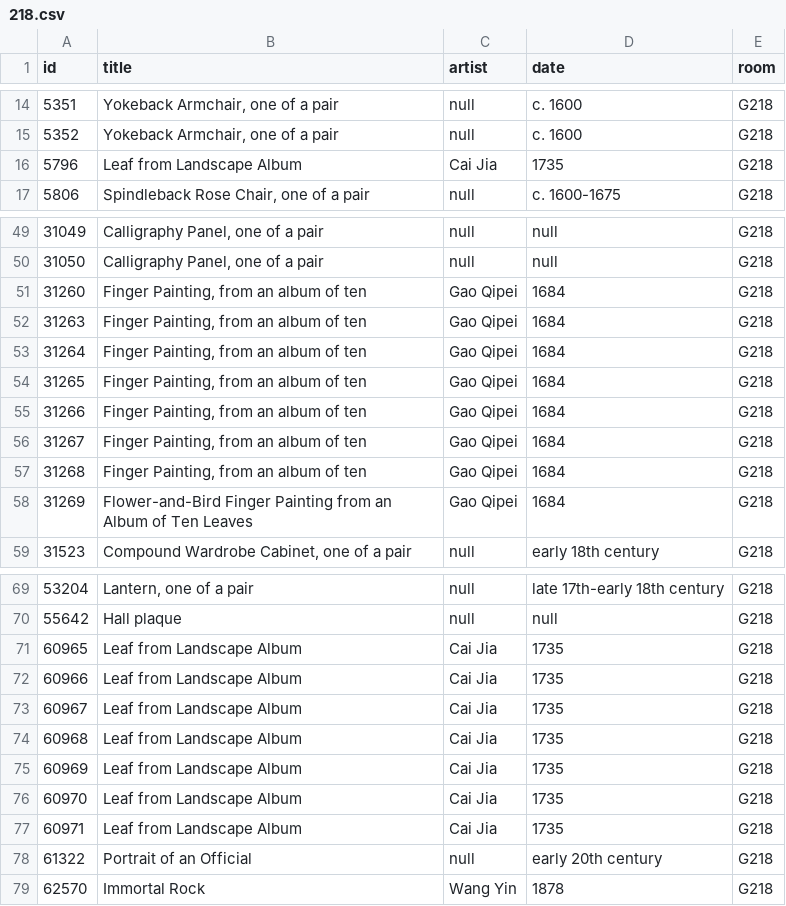
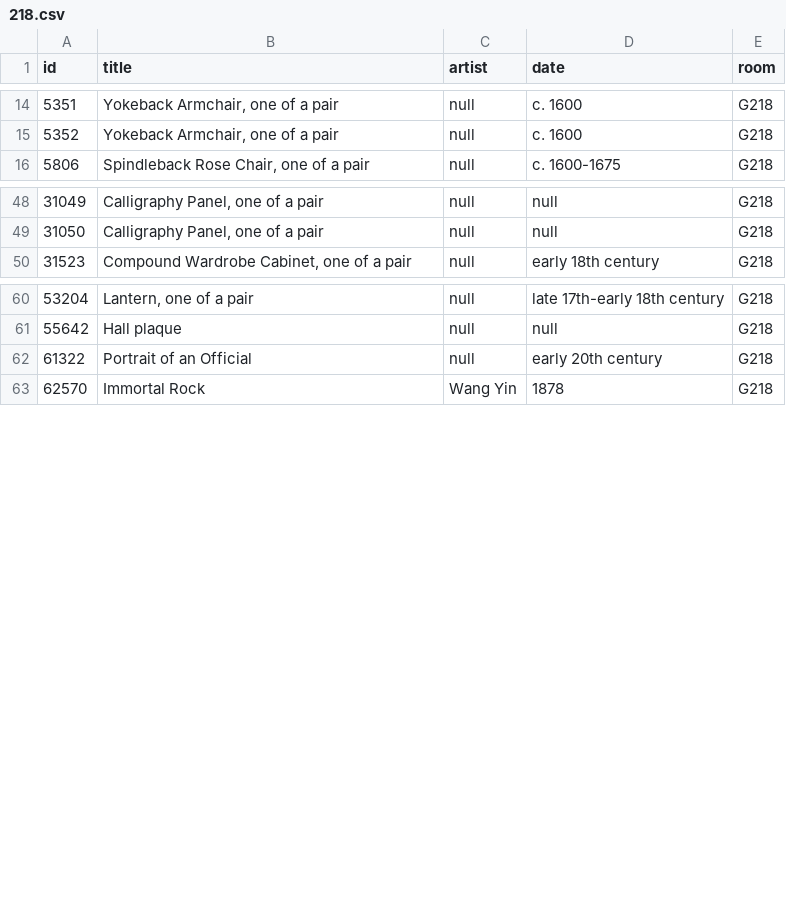
Before and after one commit to miabot/galleries.csv, a CSV file: galleries/218.csv, drawn as a sheet; only a part is shown, gaps mark what is left out; the diff names each change by its address in the sheet, - before the commit and + after, or states it on an @@ line.

```diff
--- a/galleries/218.csv
+++ b/galleries/218.csv
-row 16: 5796 | Leaf from Landscape Album | Cai Jia | 1735 | G218
-row 51: 31260 | Finger Painting, from an album of ten | Gao Qipei | 1684 | G218
-row 52: 31263 | Finger Painting, from an album of ten | Gao Qipei | 1684 | G218
-row 53: 31264 | Finger Painting, from an album of ten | Gao Qipei | 1684 | G218
-row 54: 31265 | Finger Painting, from an album of ten | Gao Qipei | 1684 | G218
-row 55: 31266 | Finger Painting, from an album of ten | Gao Qipei | 1684 | G218
-row 56: 31267 | Finger Painting, from an album of ten | Gao Qipei | 1684 | G218
-row 57: 31268 | Finger Painting, from an album of ten | Gao Qipei | 1684 | G218
-row 58: 31269 | Flower-and-Bird Finger Painting from an Album of Ten Leaves | Gao Qipei | 1684 | G218
-row 71: 60965 | Leaf from Landscape Album | Cai Jia | 1735 | G218
-row 72: 60966 | Leaf from Landscape Album | Cai Jia | 1735 | G218
-row 73: 60967 | Leaf from Landscape Album | Cai Jia | 1735 | G218
-row 74: 60968 | Leaf from Landscape Album | Cai Jia | 1735 | G218
-row 75: 60969 | Leaf from Landscape Album | Cai Jia | 1735 | G218
-row 76: 60970 | Leaf from Landscape Album | Cai Jia | 1735 | G218
-row 77: 60971 | Leaf from Landscape Album | Cai Jia | 1735 | G218
```
Also changed, not shown: galleries/201.csv, index.csv.
